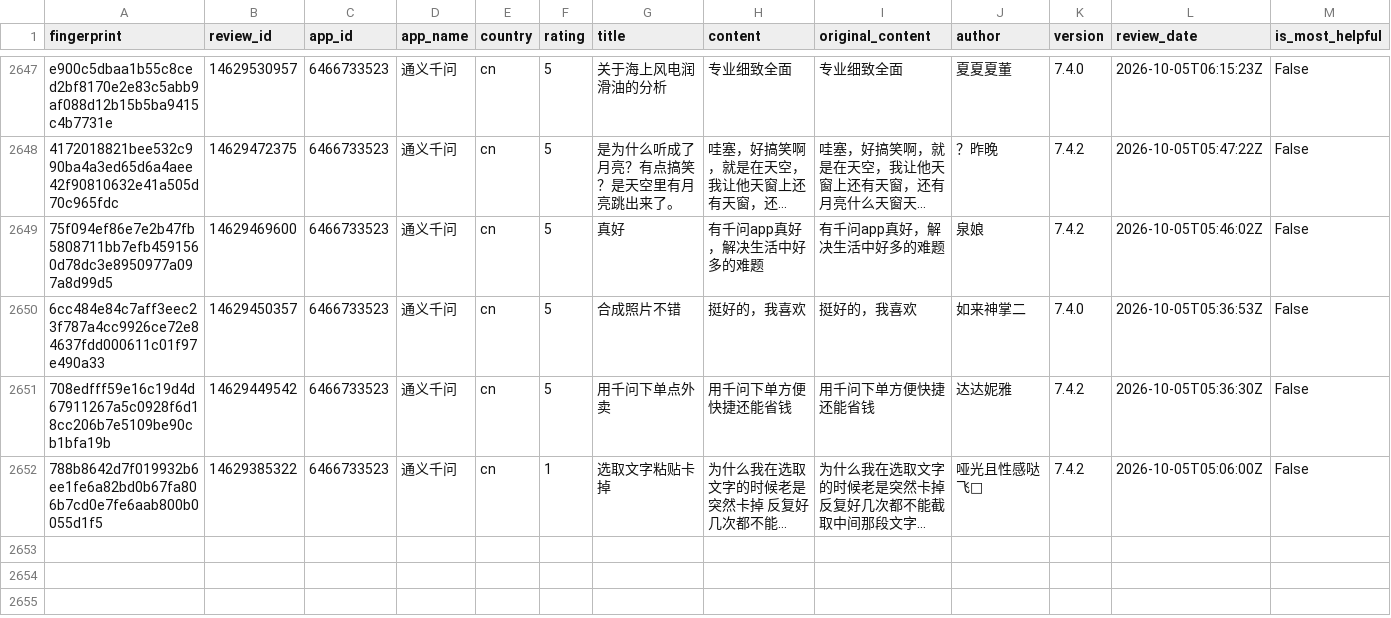
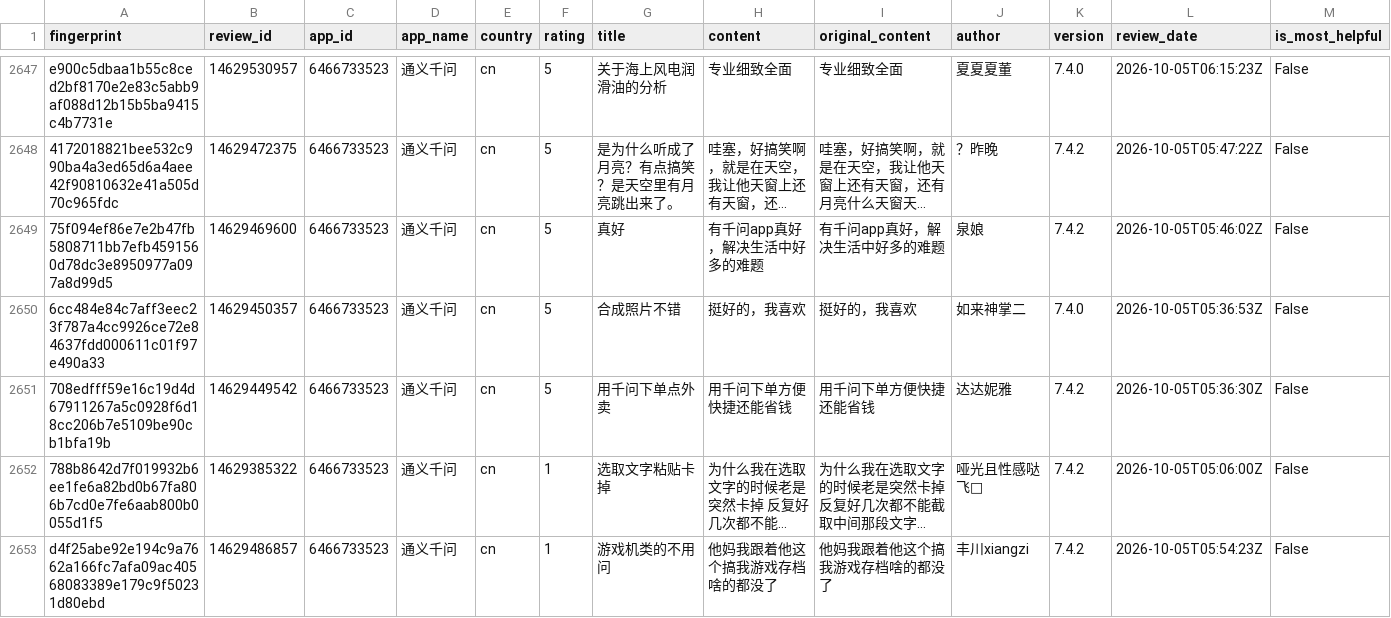
Before and after one commit to pickmiu/appstore-public-data, a CSV file: data/reviews_6466733523_通义千问_cn.csv, drawn as a sheet; only a part is shown, gaps mark what is left out; long unchanged cells end in …; rows hold the shown columns only; the diff names each change by its address in the sheet, - before the commit and + after, or states it on an @@ line.

```diff
--- a/data/reviews_6466733523_通义千问_cn.csv
+++ b/data/reviews_6466733523_通义千问_cn.csv
+row 2653: d4f25abe92e194c9a7662a166fc7afa09ac40568083389e179c9f50231d80ebd | 14629486857 | 6466733523 | 通义千问 | cn | 1 | 游戏机类的不用问 | 他妈我跟着他这个搞我游戏存档啥的都没了 | 他妈我跟着他这个搞我游戏存档啥的都没了 | 丰川xiangzi | 7.4.2 | 2026-10-05T05:54:23Z | False
```
Also changed, not shown: 1 other file.
